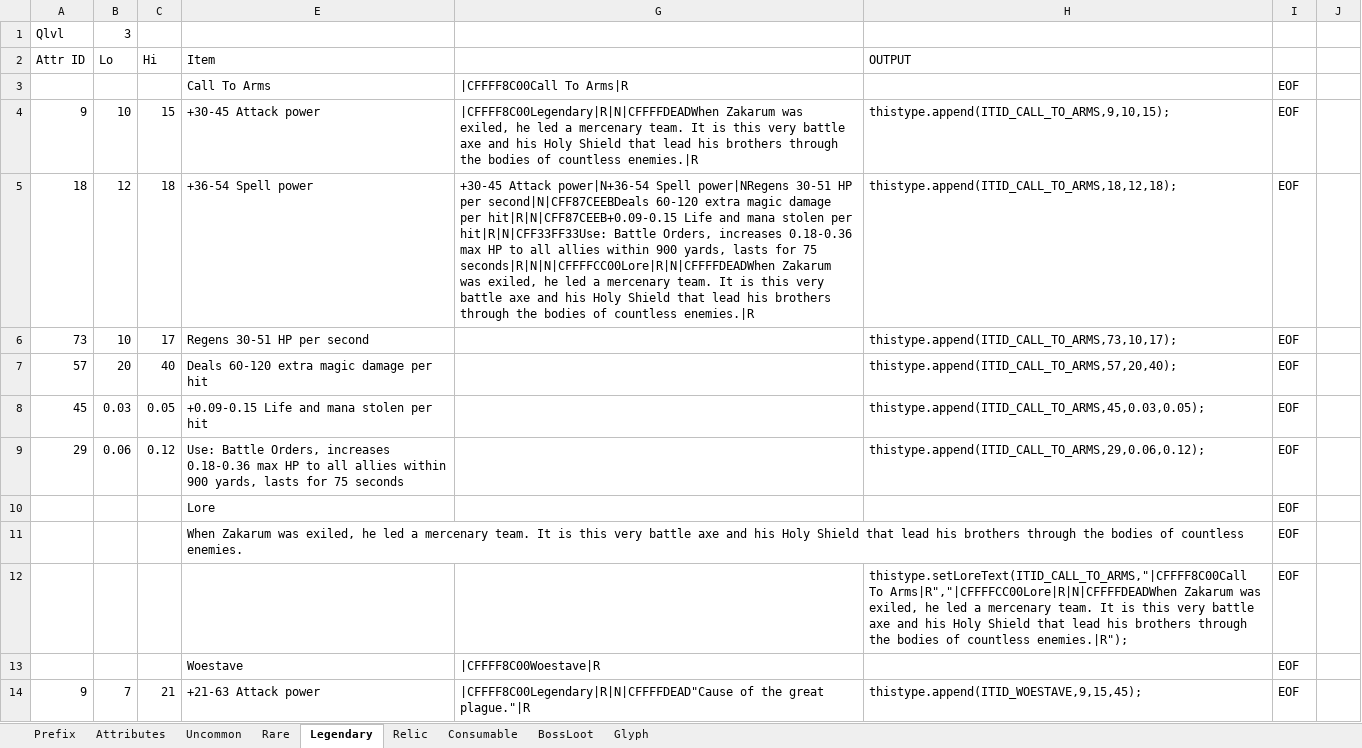
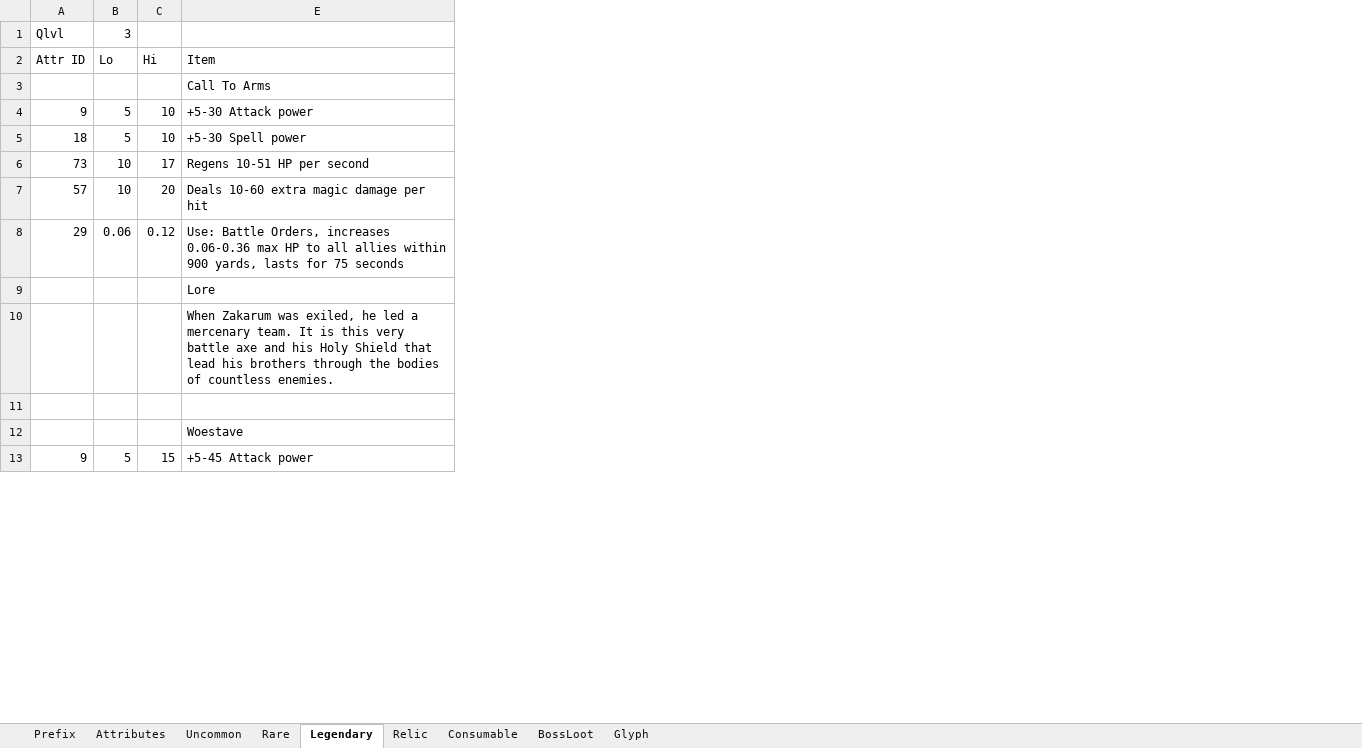
Before and after one commit to yatyricky/Zulaman-WE, an Excel workbook: design/Items.xlsm, sheet Legendary, drawn as a sheet; only a part is shown; values as stored, in another font and other column widths than the file's, no cell formats; charts and pictures not drawn; removed rows and columns are numbered as before the commit, all else as after; the diff covers the shown part only; the diff names each change by its address in the sheet, - before the commit and + after, or states it on an @@ line.

Commit message:
- added 5 uncommon items - item numeric change

```diff
--- a/design/Items.xlsm (sheet Legendary)
+++ b/design/Items.xlsm (sheet Legendary)
-column G, rows 3-5: |CFFFF8C00Call To Arms|R | |CFFFF8C00Legendary|R|N|CFFFFDEADWhen Zakarum was exiled, he led a mercenary team. It is this very battle axe and his Holy Shield that lead his brothers through the bodies of countless enemies.|R | +30-45 Attack power|N+36-54 Spell power|NRegens 30-51 HP per second|N|CFF87CEEBDeals 60-120 extra magic damage per hit|R|N|CFF87CEEB+0.09-0.15 Life and mana stolen per hit|R|N|CFF33FF33Use: Battle Orders, increases 0.18-0.36 max HP to all allies within 900 yards, lasts for 75 seconds|R|N|N|CFFFFCC00Lore|R|N|CFFFFDEADWhen Zakarum was exiled, he led a mercenary team. It is this very battle axe and his Holy Shield that lead his brothers through the bodies of countless enemies.|R; rows 13-14: |CFFFF8C00Woestave|R | |CFFFF8C00Legendary|R|N|CFFFFDEAD"Cause of the great plague."|R
-column H (OUTPUT), rows 4-7: thistype.append(ITID_CALL_TO_ARMS,9,10,15); | thistype.append(ITID_CALL_TO_ARMS,18,12,18); | thistype.append(ITID_CALL_TO_ARMS,73,10,17); | thistype.append(ITID_CALL_TO_ARMS,57,20,40);; rows 9-14: thistype.append(ITID_CALL_TO_ARMS,29,0.06,0.12); |  |  | thistype.setLoreText(ITID_CALL_TO_ARMS,"|CFFFF8C00Call To Arms|R","|CFFFFCC00Lore|R|N|CFFFFDEADWhen Zakarum was exiled, he led a mercenary team. It is this very battle axe and his Holy Shield that lead his brothers through the bodies of countless enemies.|R"); |  | thistype.append(ITID_WOESTAVE,9,15,45);
-column I, rows 3-7: all EOF; rows 9-14: all EOF
-column J, empty
-B4 (Lo): 10
+B4 (Lo): 5
-C4 (Hi): 15
+C4 (Hi): 10
-E4 (Item): +30-45 Attack power
+E4 (Item): +5-30 Attack power
-B5 (Lo): 12
+B5 (Lo): 5
-C5 (Hi): 18
+C5 (Hi): 10
-E5 (Item): +36-54 Spell power
+E5 (Item): +5-30 Spell power
-E6 (Item): Regens 30-51 HP per second
+E6 (Item): Regens 10-51 HP per second
-B7 (Lo): 20
+B7 (Lo): 10
-C7 (Hi): 40
+C7 (Hi): 20
-E7 (Item): Deals 60-120 extra magic damage per hit
+E7 (Item): Deals 10-60 extra magic damage per hit
-row 8: 45 | 0.03 | 0.05 | +0.09-0.15 Life and mana stolen per hit |  | thistype.append(ITID_CALL_TO_ARMS,45,0.03,0.05); | EOF
-E8 (Item): …Orders, increases 0.18-0.36 max HP…
+E8 (Item): …Orders, increases 0.06-0.36 max HP…
-row 11:  |  |  |  |  | thistype.setLoreText(ITID_CALL_TO_ARMS,"|CFFFF8C00Call To Arms|R","|CFFFFCC00Lore|R|N|CFFFFDEADWhen Zakarum was exiled, he led a mercenary team. It is this very battle axe and his Holy Shield that lead his brothers through the bodies of countless enemies.|R"); | EOF
+row 11: (empty)
-B13 (Lo): 7
+B13 (Lo): 5
-C13 (Hi): 21
+C13 (Hi): 15
-E13 (Item): +21-63 Attack power
+E13 (Item): +5-45 Attack power
```
Also changed, not shown: 92 removed rows and 121 edited cells elsewhere in this sheet, sheet Rare, sheet Uncommon, sheet Attributes, sheet Prefix, sheet Relic, cell formats, formulas that keep their value, hidden cells, charts or pictures, design/Numeric.xlsm, 4 other files.
